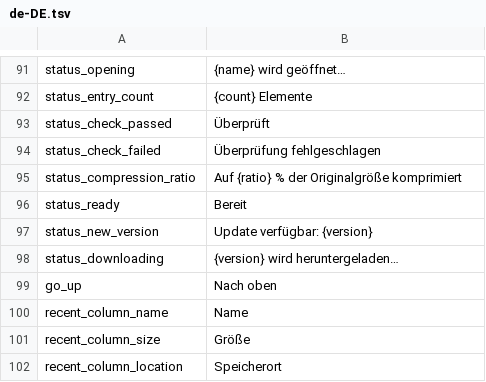
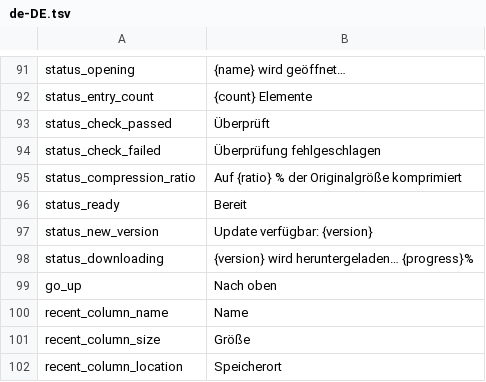
Before and after one commit to yuhuotech/rustzip, a TSV file: apps/gui/resources/locales/de-DE.tsv, drawn as a sheet; only a part is shown, gaps mark what is left out.

```diff
--- a/apps/gui/resources/locales/de-DE.tsv
+++ b/apps/gui/resources/locales/de-DE.tsv
@@ -97,3 +97,3 @@ status_ready	Bereit
 status_new_version	Update verfügbar: {version}
-status_downloading	{version} wird heruntergeladen…
+status_downloading	{version} wird heruntergeladen… {progress}%
 go_up	Nach oben
```
Also changed, not shown: apps/gui/resources/locales/ar.tsv, apps/gui/resources/locales/es-ES.tsv, 14 other files.
